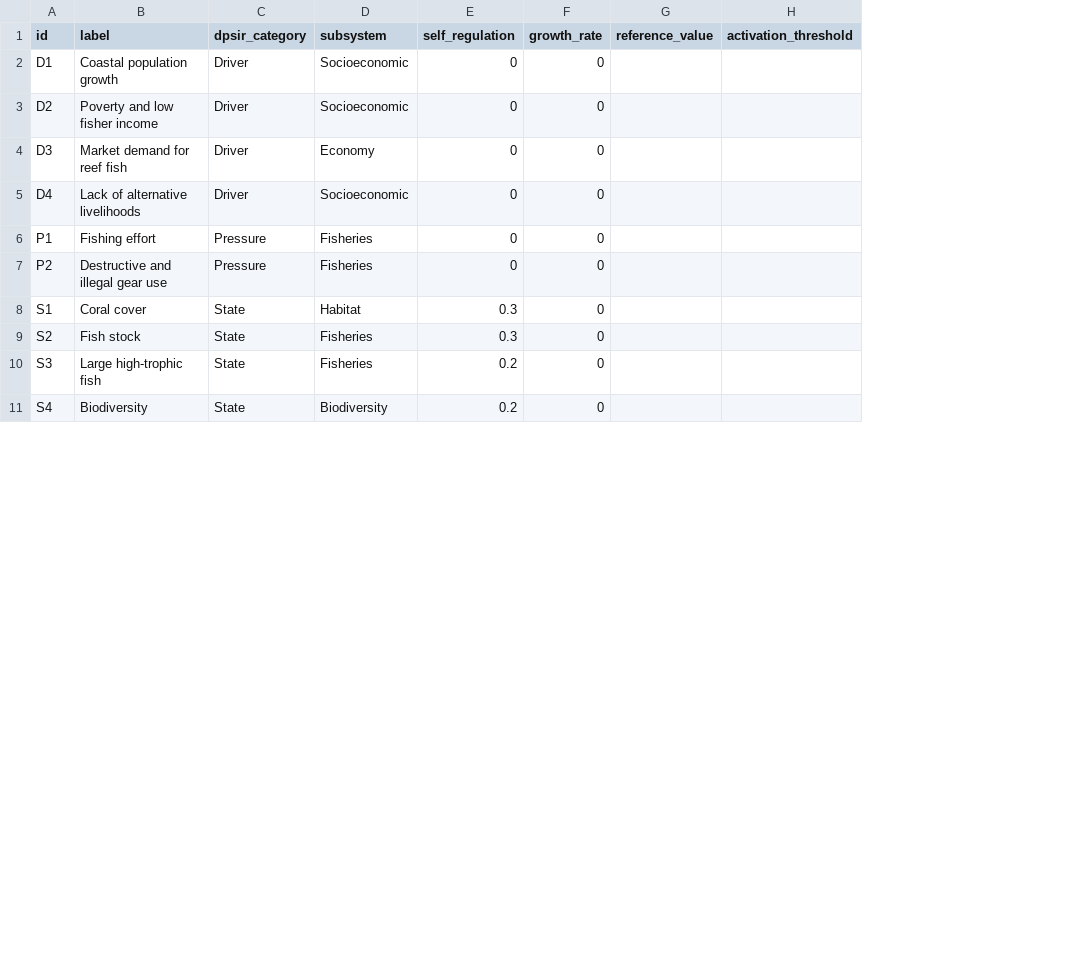
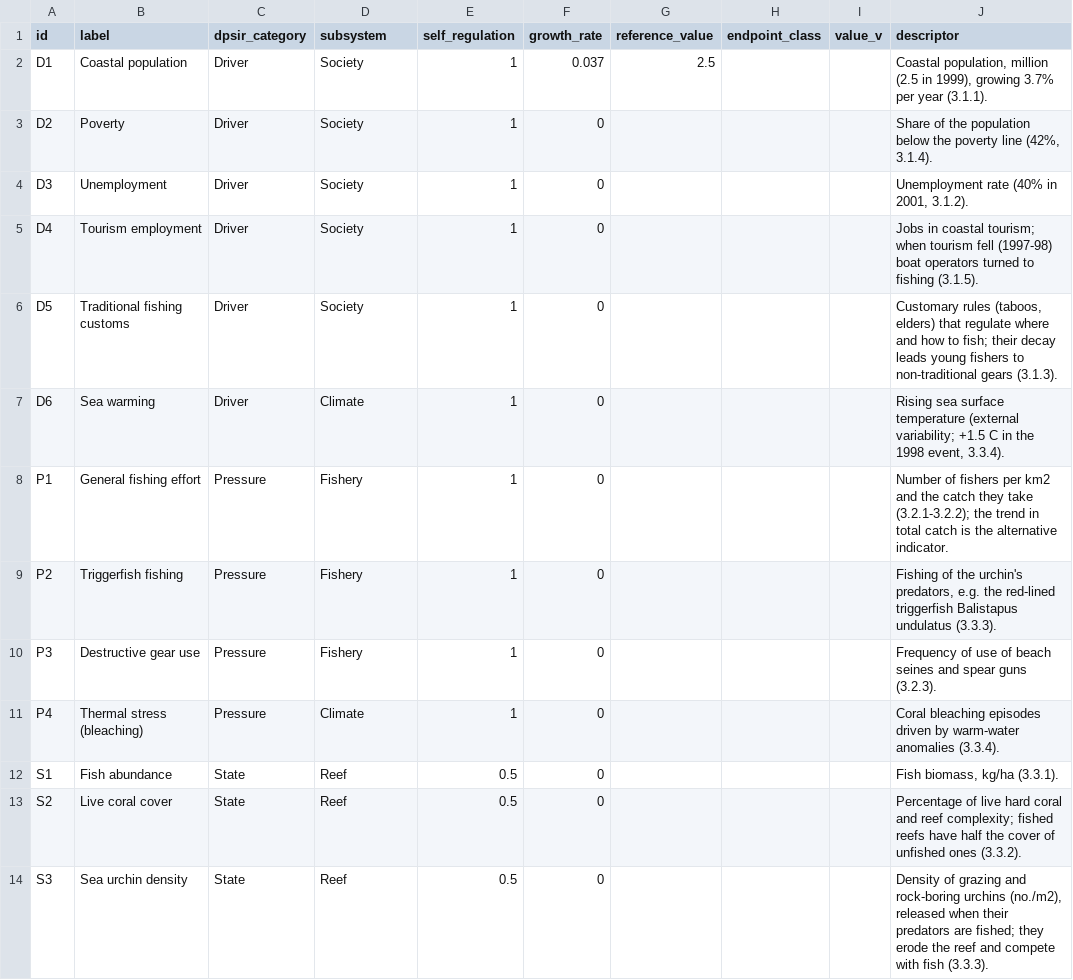
Before and after one commit to gfonseca-unifesp/iDPSIR, a CSV file: data/mangi2007_nodes.csv, drawn as a sheet; only a part is shown; removed rows and columns are numbered as before the commit, all else as after; the diff covers the shown part only; the diff names each change by its address in the sheet, - before the commit and + after, or states it on an @@ line.

```diff
--- a/data/mangi2007_nodes.csv
+++ b/data/mangi2007_nodes.csv
-column H (activation_threshold), empty
+column H (endpoint_class), empty
+column I (value_v), empty
+column J (descriptor), rows 2-5: Coastal population, million (2.5 in 1999), growing 3.7% per year (3.1.1). | Share of the population below the poverty line (42%, 3.1.4). | Unemployment rate (40% in 2001, 3.1.2). | Jobs in coastal tourism; when tourism fell (1997-98) boat operators turned to fishing (3.1.5).; rows 8-9: Number of fishers per km2 and the catch they take (3.2.1-3.2.2); the trend in total catch is the alternative indicator. | Fishing of the urchin's predators, e.g. the red-lined triggerfish Balistapus undulatus (3.3.3).; rows 12-14: Fish biomass, kg/ha (3.3.1). | Percentage of live hard coral and reef complexity; fished reefs have half the cover of unfished ones (3.3.2). | Density of grazing and rock-boring urchins (no./m2), released when their predators are fished; they erode the reef and compete with fish (3.3.3).
-B2 (label): Coastal population growth
+B2 (label): Coastal population
-D2:D3 (subsystem): Socioeconomic
+D2:D3 (subsystem): Society
-E2:E5 (self_regulation): 0
+E2:E5 (self_regulation): 1
-F2 (growth_rate): 0
+F2 (growth_rate): 0.037
-G2 (reference_value): (empty)
+G2 (reference_value): 2.5
-B3 (label): Poverty and low fisher income
+B3 (label): Poverty
-B4 (label): Market demand for reef fish
+B4 (label): Unemployment
-D4 (subsystem): Economy
+D4 (subsystem): Society
-B5 (label): Lack of alternative livelihoods
+B5 (label): Tourism employment
-D5 (subsystem): Socioeconomic
+D5 (subsystem): Society
+row 6: D5 | Traditional fishing customs | Driver | Society | 1 | 0 |  |  |  | Customary rules (taboos, elders) that regulate where and how to fish; their decay leads young fishers to non-traditional gears (3.1.3).
+row 7: D6 | Sea warming | Driver | Climate | 1 | 0 |  |  |  | Rising sea surface temperature (external variability; +1.5 C in the 1998 event, 3.3.4).
-B8 (label): Fishing effort
+B8 (label): General fishing effort
-D8:D9 (subsystem): Fisheries
+D8:D9 (subsystem): Fishery
-E8:E9 (self_regulation): 0
+E8:E9 (self_regulation): 1
-B9 (label): Destructive and illegal gear use
+B9 (label): Triggerfish fishing
+row 10: P3 | Destructive gear use | Pressure | Fishery | 1 | 0 |  |  |  | Frequency of use of beach seines and spear guns (3.2.3).
+row 11: P4 | Thermal stress (bleaching) | Pressure | Climate | 1 | 0 |  |  |  | Coral bleaching episodes driven by warm-water anomalies (3.3.4).
-B12 (label): Coral cover
+B12 (label): Fish abundance
-D12 (subsystem): Habitat
+D12 (subsystem): Reef
-E12:E13 (self_regulation): 0.3
+E12:E13 (self_regulation): 0.5
-B13 (label): Fish stock
+B13 (label): Live coral cover
-D13:D14 (subsystem): Fisheries
+D13:D14 (subsystem): Reef
-B14 (label): Large high-trophic fish
+B14 (label): Sea urchin density
-E14 (self_regulation): 0.2
+E14 (self_regulation): 0.5
-row 11: S4 | Biodiversity | State | Biodiversity | 0.2 | 0
```
Also changed, not shown: 1 added row and 23 edited cells elsewhere in this file, data/mangi2007_edges.csv, 17 other files.
